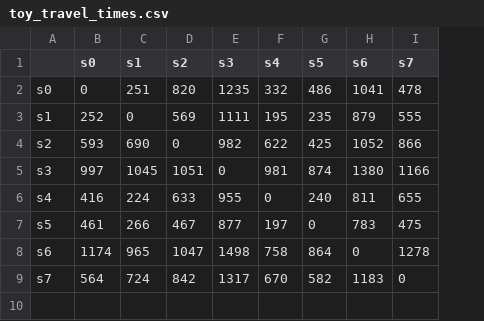
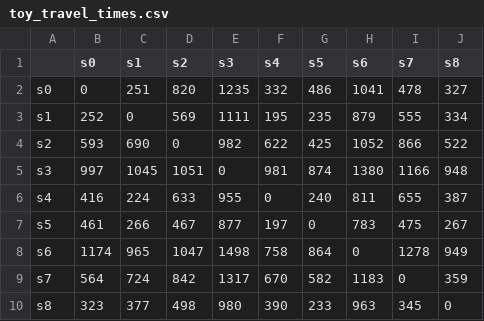
Before and after one commit to grosclara/darp-optim, a CSV file: implementation/data/toy_travel_times.csv, drawn as a sheet; the diff names each change by its address in the sheet, - before the commit and + after, or states it on an @@ line.

```diff
--- a/implementation/data/toy_travel_times.csv
+++ b/implementation/data/toy_travel_times.csv
+column J (s8), rows 2-9: 327 | 334 | 522 | 948 | 387 | 267 | 949 | 359
+row 10: s8 | 323 | 377 | 498 | 980 | 390 | 233 | 963 | 345 | 0
```
Also changed, not shown: 2 other files.
